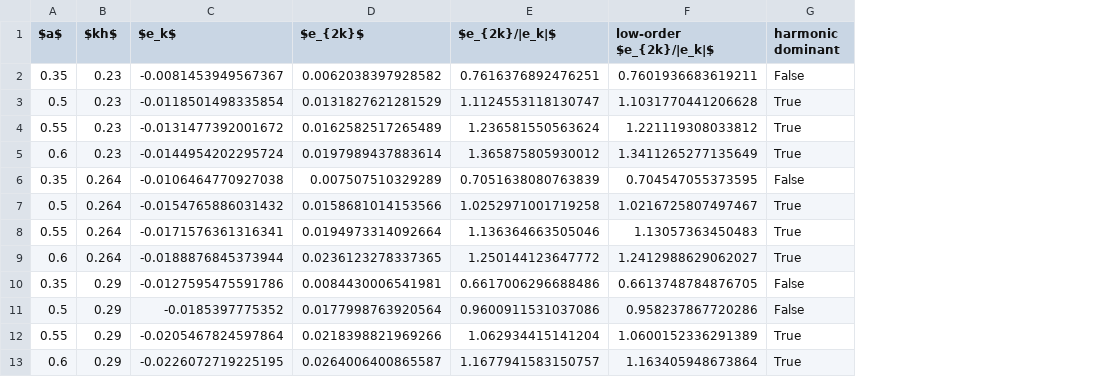
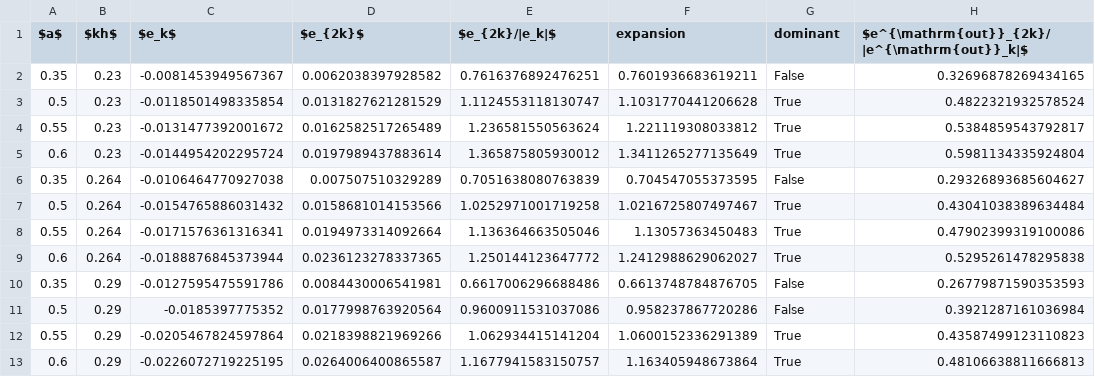
Before and after one commit to stephen122204/inverse_heat_score_grw, a CSV file: analysis/phase2c/tables/crossover_continuum.csv, drawn as a sheet; the diff names each change by its address in the sheet, - before the commit and + after, or states it on an @@ line.

```diff
--- a/analysis/phase2c/tables/crossover_continuum.csv
+++ b/analysis/phase2c/tables/crossover_continuum.csv
+column H, rows 1-13: $e^{\mathrm{out}}_{2k}/|e^{\mathrm{out}}_k|$ | 0.32696878269434165 | 0.4822321932578524 | 0.5384859543792817 | 0.5981134335924804 | 0.29326893685604627 | 0.43041038389634484 | 0.47902399319100086 | 0.5295261478295838 | 0.26779871590353593 | 0.3921287161036984 | 0.43587499123110823 | 0.48106638811666813
-F1: low-order $e_{2k}/|e_k|$
+F1: expansion
-G1: harmonic dominant
+G1: dominant
```
Also changed, not shown: analysis/phase2c/tables/closure_decomposition_u.csv, analysis/phase2c/tables/closure_inner_products_u.csv, 32 other files.
